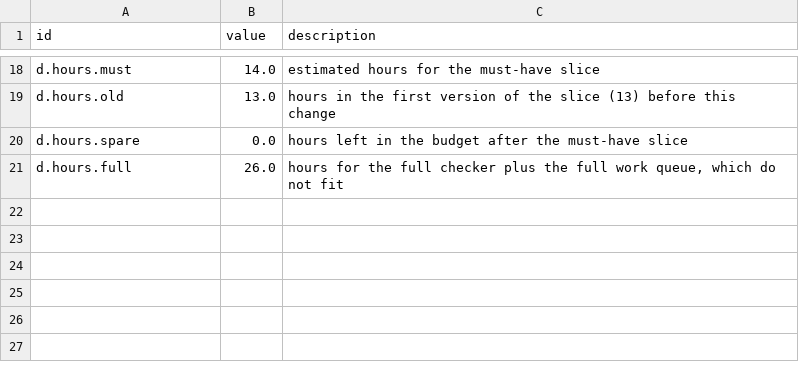
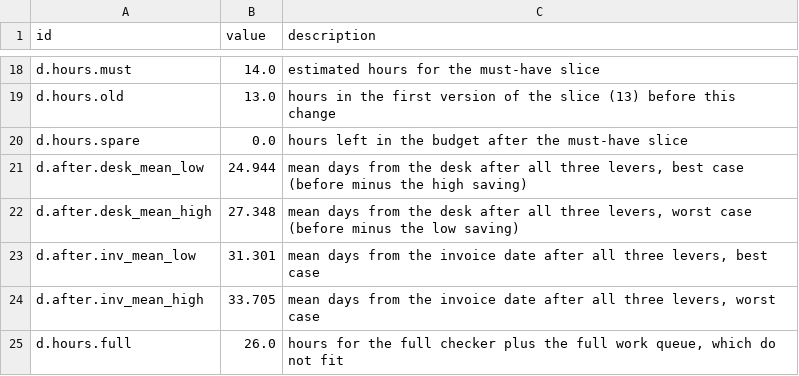
Before and after one commit to zee10524/midbencher, a CSV file: analysis/out/figures_design.csv, drawn as a sheet; only a part is shown, gaps mark what is left out.

```diff
--- a/analysis/out/figures_design.csv
+++ b/analysis/out/figures_design.csv
@@ -20,2 +20,6 @@ d.hours.old,13.0,hours in the first version of the slice (13) before this change
 d.hours.spare,0.0,hours left in the budget after the must-have slice
+d.after.desk_mean_low,24.944,"mean days from the desk after all three levers, best case (before minus the high saving)"
+d.after.desk_mean_high,27.348,"mean days from the desk after all three levers, worst case (before minus the low saving)"
+d.after.inv_mean_low,31.301,"mean days from the invoice date after all three levers, best case"
+d.after.inv_mean_high,33.705,"mean days from the invoice date after all three levers, worst case"
 d.hours.full,26.0,"hours for the full checker plus the full work queue, which do not fit"
```
Also changed, not shown: analysis/out/figures_comparison.csv, analysis/out/figures_problem.csv, 11 other files.
